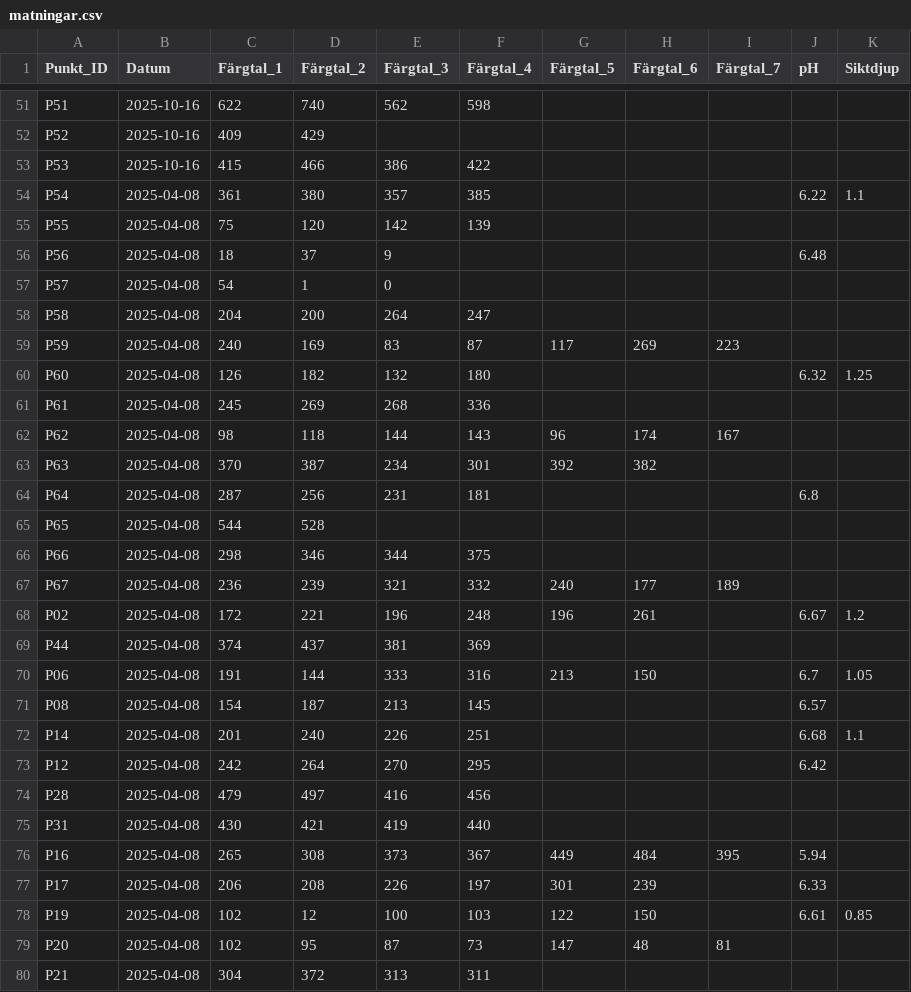
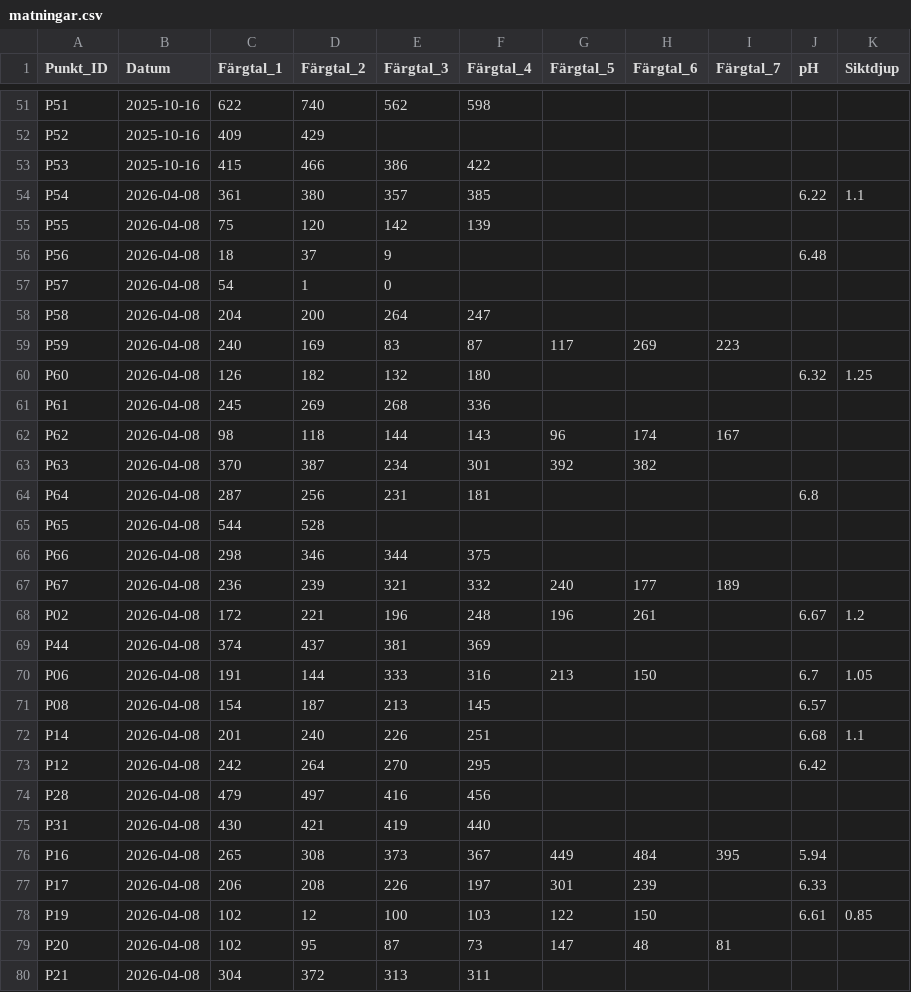
Before and after one commit to SvenBart/Kalvs-vatten26april, a CSV file: matningar.csv, drawn as a sheet; only a part is shown, gaps mark what is left out; the diff covers the shown part only.

```diff
--- a/matningar.csv
+++ b/matningar.csv
@@ -53,28 +53,28 @@ P52;2025-10-16;409;429;;;;;;;
 P53;2025-10-16;415;466;386;422;;;;;
-P54;2025-04-08;361;380;357;385;;;;6.22;1.1
-P55;2025-04-08;75;120;142;139;;;;;
-P56;2025-04-08;18;37;9;;;;;6.48;
-P57;2025-04-08;54;1;0;;;;;;
-P58;2025-04-08;204;200;264;247;;;;;
-P59;2025-04-08;240;169;83;87;117;269;223;;
-P60;2025-04-08;126;182;132;180;;;;6.32;1.25
-P61;2025-04-08;245;269;268;336;;;;;
-P62;2025-04-08;98;118;144;143;96;174;167;;
-P63;2025-04-08;370;387;234;301;392;382;;;
-P64;2025-04-08;287;256;231;181;;;;6.8;
-P65;2025-04-08;544;528;;;;;;;
-P66;2025-04-08;298;346;344;375;;;;;
-P67;2025-04-08;236;239;321;332;240;177;189;;
-P02;2025-04-08;172;221;196;248;196;261;;6.67;1.2
-P44;2025-04-08;374;437;381;369;;;;;
-P06;2025-04-08;191;144;333;316;213;150;;6.7;1.05
-P08;2025-04-08;154;187;213;145;;;;6.57;
-P14;2025-04-08;201;240;226;251;;;;6.68;1.1
-P12;2025-04-08;242;264;270;295;;;;6.42;
-P28;2025-04-08;479;497;416;456;;;;;
-P31;2025-04-08;430;421;419;440;;;;;
-P16;2025-04-08;265;308;373;367;449;484;395;5.94;
-P17;2025-04-08;206;208;226;197;301;239;;6.33;
-P19;2025-04-08;102;12;100;103;122;150;;6.61;0.85
-P20;2025-04-08;102;95;87;73;147;48;81;;
-P21;2025-04-08;304;372;313;311;;;;;
+P54;2026-04-08;361;380;357;385;;;;6.22;1.1
+P55;2026-04-08;75;120;142;139;;;;;
+P56;2026-04-08;18;37;9;;;;;6.48;
+P57;2026-04-08;54;1;0;;;;;;
+P58;2026-04-08;204;200;264;247;;;;;
+P59;2026-04-08;240;169;83;87;117;269;223;;
+P60;2026-04-08;126;182;132;180;;;;6.32;1.25
+P61;2026-04-08;245;269;268;336;;;;;
+P62;2026-04-08;98;118;144;143;96;174;167;;
+P63;2026-04-08;370;387;234;301;392;382;;;
+P64;2026-04-08;287;256;231;181;;;;6.8;
+P65;2026-04-08;544;528;;;;;;;
+P66;2026-04-08;298;346;344;375;;;;;
+P67;2026-04-08;236;239;321;332;240;177;189;;
+P02;2026-04-08;172;221;196;248;196;261;;6.67;1.2
+P44;2026-04-08;374;437;381;369;;;;;
+P06;2026-04-08;191;144;333;316;213;150;;6.7;1.05
+P08;2026-04-08;154;187;213;145;;;;6.57;
+P14;2026-04-08;201;240;226;251;;;;6.68;1.1
+P12;2026-04-08;242;264;270;295;;;;6.42;
+P28;2026-04-08;479;497;416;456;;;;;
+P31;2026-04-08;430;421;419;440;;;;;
+P16;2026-04-08;265;308;373;367;449;484;395;5.94;
+P17;2026-04-08;206;208;226;197;301;239;;6.33;
+P19;2026-04-08;102;12;100;103;122;150;;6.61;0.85
+P20;2026-04-08;102;95;87;73;147;48;81;;
+P21;2026-04-08;304;372;313;311;;;;;
```
Also changed, not shown: 34 edited cells elsewhere in this file, 1 other file.
